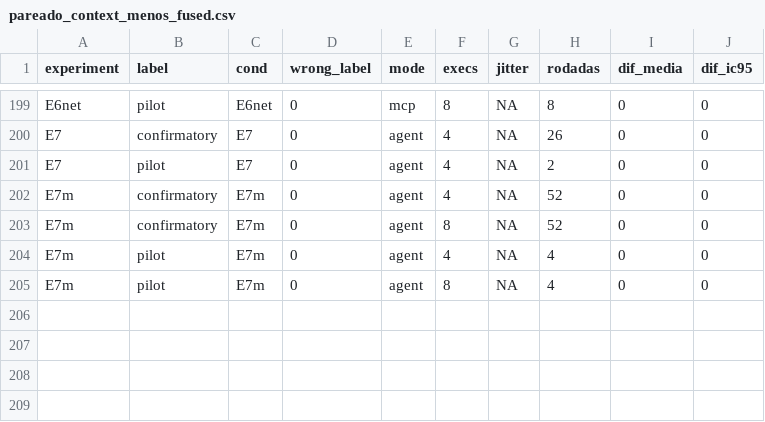
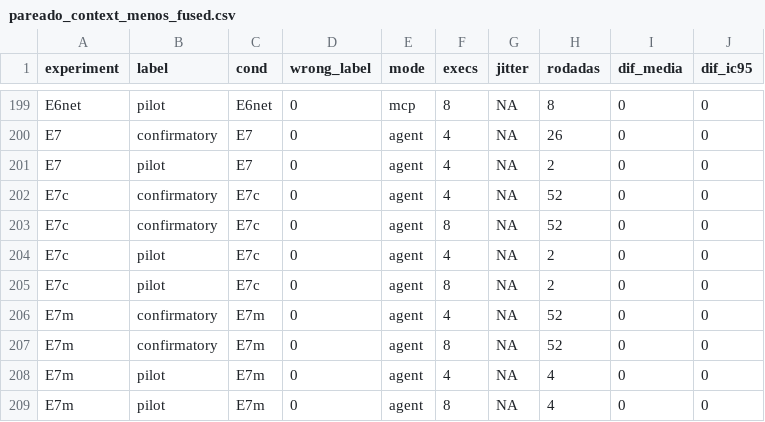
Before and after one commit to hhermany/fact, a CSV file: analysis/output/pareado_context_menos_fused.csv, drawn as a sheet; only a part is shown, gaps mark what is left out; the diff names each change by its address in the sheet, - before the commit and + after, or states it on an @@ line.

```diff
--- a/analysis/output/pareado_context_menos_fused.csv
+++ b/analysis/output/pareado_context_menos_fused.csv
+row 202: E7c | confirmatory | E7c | 0 | agent | 4 | NA | 52 | 0 | 0
+row 203: E7c | confirmatory | E7c | 0 | agent | 8 | NA | 52 | 0 | 0
+row 204: E7c | pilot | E7c | 0 | agent | 4 | NA | 2 | 0 | 0
+row 205: E7c | pilot | E7c | 0 | agent | 8 | NA | 2 | 0 | 0
```
Also changed, not shown: analysis/output/resumo_celulas.csv, analysis/output/validacao_campanhas.csv, 12 other files.
